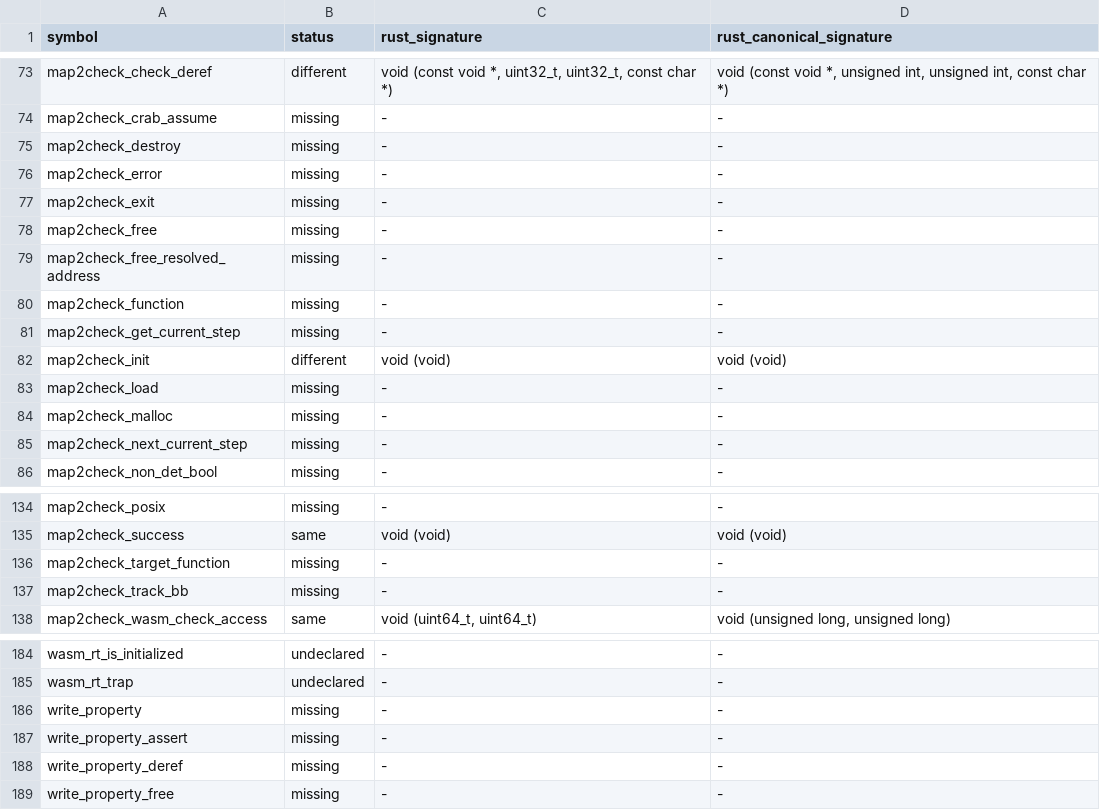
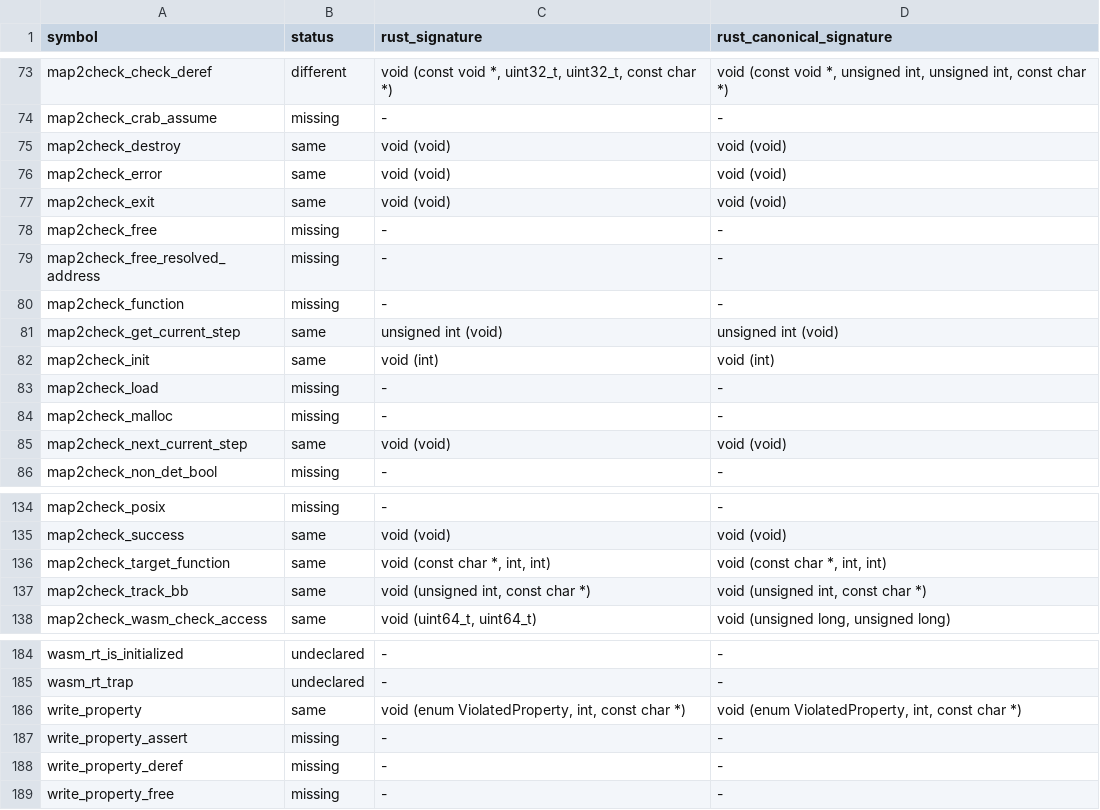
Before and after one commit to hbgit/map2check-library, a TSV file: docs/runtime-abi/rust-gap.tsv, drawn as a sheet; only a part is shown, gaps mark what is left out.

Commit message:
feat: export the core functions of the Map2Check C runtime ABI
Task 2.1 of the drop-in plan: the symbols of Map2CheckFunctions.bc,
TrackBBLog.bc and PropertyGenerator.bc that have a consumer outside the C
runtime, with the C signatures and the behaviour of develop's .c files.

- map2check_init(int) and map2check_success() take the C signatures;
  map2check_track_bb, map2check_target_function, map2check_error,
  map2check_exit, map2check_destroy, map2check_get_current_step,
  map2check_next_current_step and write_property are new exports.
- The witness entry points __m2c_rt_witness_generate_aux_files and
  __m2c_rt_witness_generate_confirmation_file implement
  WitnessGeneration.c for the IR forwarders of D7 (MAP2CHECK_SEED_REPLAY
  included).
- The C-only helpers (write_property_<x>, trackbb_new_row, is_in_tracked,
  trackbb_log_to_file) stay private, per SD-22, and are tested.
- ViolatedProperty takes the C enum values; pending-enums.txt loses its
  marker and check-signatures.sh treats an aligned enum as one type, so
  write_property conforms.
- map2check_init no longer removes property files of an earlier run, as
  the C runtime.
- pending.txt loses map2check_init, map2check_target_function and
  map2check_track_bb; the map2check_assume family waits for nondet_assume
  (Task 3.1).

```diff
--- a/docs/runtime-abi/rust-gap.tsv
+++ b/docs/runtime-abi/rust-gap.tsv
@@ -74,5 +74,5 @@ map2check_check_deref	different	void (const void *, uint32_t, uint32_t, const ch
 map2check_crab_assume	missing	-	-
-map2check_destroy	missing	-	-
-map2check_error	missing	-	-
-map2check_exit	missing	-	-
+map2check_destroy	same	void (void)	void (void)
+map2check_error	same	void (void)	void (void)
+map2check_exit	same	void (void)	void (void)
 map2check_free	missing	-	-
@@ -80,7 +80,7 @@ map2check_free_resolved_address	missing	-	-
 map2check_function	missing	-	-
-map2check_get_current_step	missing	-	-
-map2check_init	different	void (void)	void (void)
+map2check_get_current_step	same	unsigned int (void)	unsigned int (void)
+map2check_init	same	void (int)	void (int)
 map2check_load	missing	-	-
 map2check_malloc	missing	-	-
-map2check_next_current_step	missing	-	-
+map2check_next_current_step	same	void (void)	void (void)
 map2check_non_det_bool	missing	-	-
@@ -135,4 +135,4 @@ map2check_posix	missing	-	-
 map2check_success	same	void (void)	void (void)
-map2check_target_function	missing	-	-
-map2check_track_bb	missing	-	-
+map2check_target_function	same	void (const char *, int, int)	void (const char *, int, int)
+map2check_track_bb	same	void (unsigned int, const char *)	void (unsigned int, const char *)
 map2check_wasm_check_access	same	void (uint64_t, uint64_t)	void (unsigned long, unsigned long)
@@ -185,3 +185,3 @@ wasm_rt_is_initialized	undeclared	-	-
 wasm_rt_trap	undeclared	-	-
-write_property	missing	-	-
+write_property	same	void (enum ViolatedProperty, int, const char *)	void (enum ViolatedProperty, int, const char *)
 write_property_assert	missing	-	-
```
Also changed, not shown: docs/cutover/abi-mapping.tsv, 24 other files.
